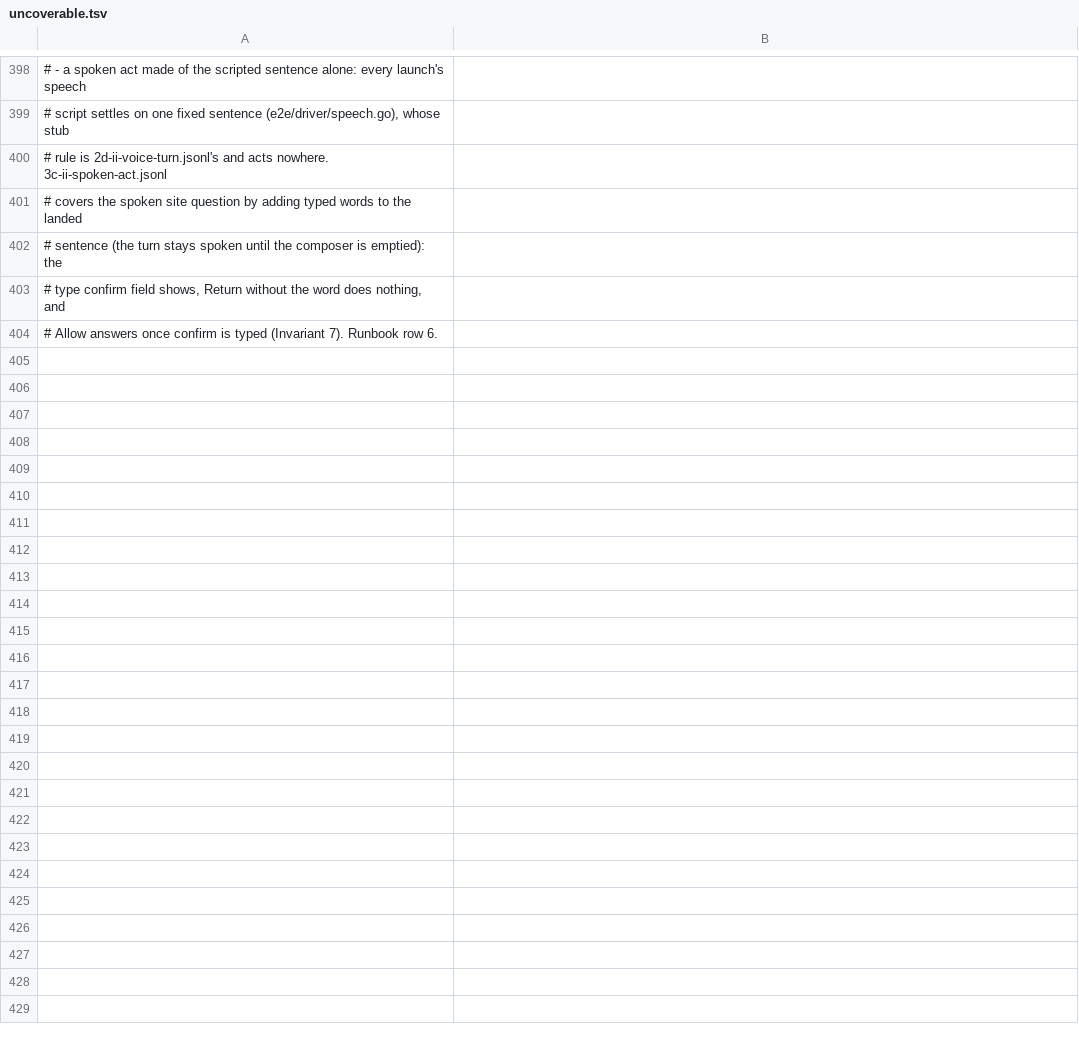
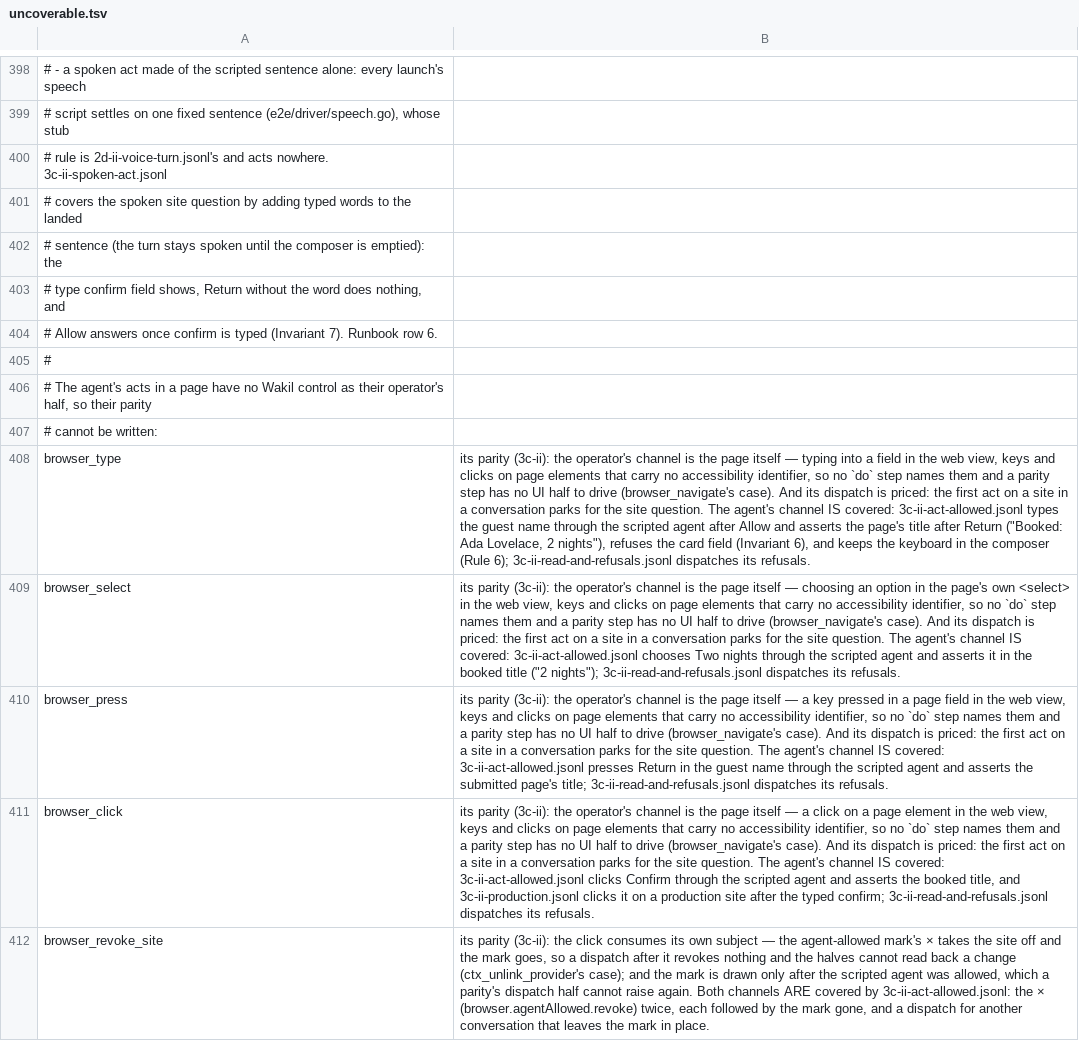
Before and after one commit to yehia-khalil/wakil, a TSV file: e2e/checks/uncoverable.tsv, drawn as a sheet; only a part is shown, gaps mark what is left out; the diff names each change by its address in the sheet, - before the commit and + after, or states it on an @@ line.

Commit message:
3c-ii: the coverage gate says why the agent's page acts carry no parity — the operator's half is the page itself, and revoking consumes its own mark

```diff
--- a/e2e/checks/uncoverable.tsv
+++ b/e2e/checks/uncoverable.tsv
+row 405: #
+row 406: # The agent's acts in a page have no Wakil control as their operator's half, so their parity
+row 407: # cannot be written:
+row 408: browser_type | its parity (3c-ii): the operator's channel is the page itself — typing into a field in the web view, keys and clicks on page elements that carry no accessibility identifier, so no `do` step names them and a parity step has no UI half to drive (browser_navigate's case). And its dispatch is priced: the first act on a site in a conversation parks for the site question. The agent's channel IS covered: 3c-ii-act-allowed.jsonl types the guest name through the scripted agent after Allow and asserts the page's title after Return ("Booked: Ada Lovelace, 2 nights"), refuses the card field (Invariant 6), and keeps the keyboard in the composer (Rule 6); 3c-ii-read-and-refusals.jsonl dispatches its refusals.
+row 409: browser_select | its parity (3c-ii): the operator's channel is the page itself — choosing an option in the page's own <select> in the web view, keys and clicks on page elements that carry no accessibility identifier, so no `do` step names them and a parity step has no UI half to drive (browser_navigate's case). And its dispatch is priced: the first act on a site in a conversation parks for the site question. The agent's channel IS covered: 3c-ii-act-allowed.jsonl chooses Two nights through the scripted agent and asserts it in the booked title ("2 nights"); 3c-ii-read-and-refusals.jsonl dispatches its refusals.
+row 410: browser_press | its parity (3c-ii): the operator's channel is the page itself — a key pressed in a page field in the web view, keys and clicks on page elements that carry no accessibility identifier, so no `do` step names them and a parity step has no UI half to drive (browser_navigate's case). And its dispatch is priced: the first act on a site in a conversation parks for the site question. The agent's channel IS covered: 3c-ii-act-allowed.jsonl presses Return in the guest name through the scripted agent and asserts the submitted page's title; 3c-ii-read-and-refusals.jsonl dispatches its refusals.
+row 411: browser_click | its parity (3c-ii): the operator's channel is the page itself — a click on a page element in the web view, keys and clicks on page elements that carry no accessibility identifier, so no `do` step names them and a parity step has no UI half to drive (browser_navigate's case). And its dispatch is priced: the first act on a site in a conversation parks for the site question. The agent's channel IS covered: 3c-ii-act-allowed.jsonl clicks Confirm through the scripted agent and asserts the booked title, and 3c-ii-production.jsonl clicks it on a production site after the typed confirm; 3c-ii-read-and-refusals.jsonl dispatches its refusals.
+row 412: browser_revoke_site | its parity (3c-ii): the click consumes its own subject — the agent-allowed mark's × takes the site off and the mark goes, so a dispatch after it revokes nothing and the halves cannot read back a change (ctx_unlink_provider's case); and the mark is drawn only after the scripted agent was allowed, which a parity's dispatch half cannot raise again. Both channels ARE covered by 3c-ii-act-allowed.jsonl: the × (browser.agentAllowed.revoke) twice, each followed by the mark gone, and a dispatch for another conversation that leaves the mark in place.
```
